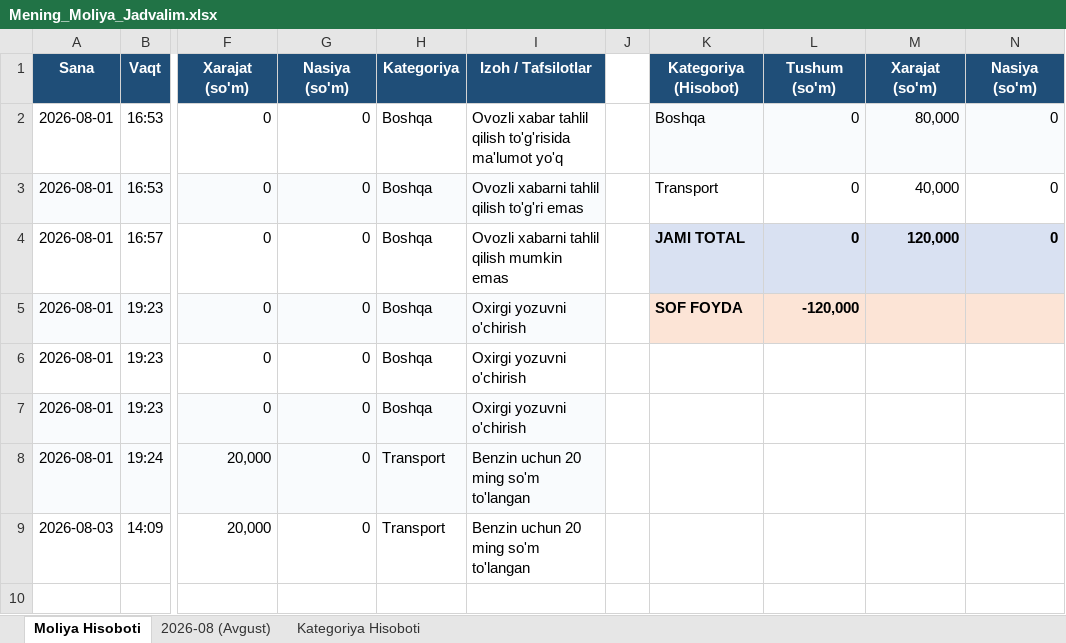
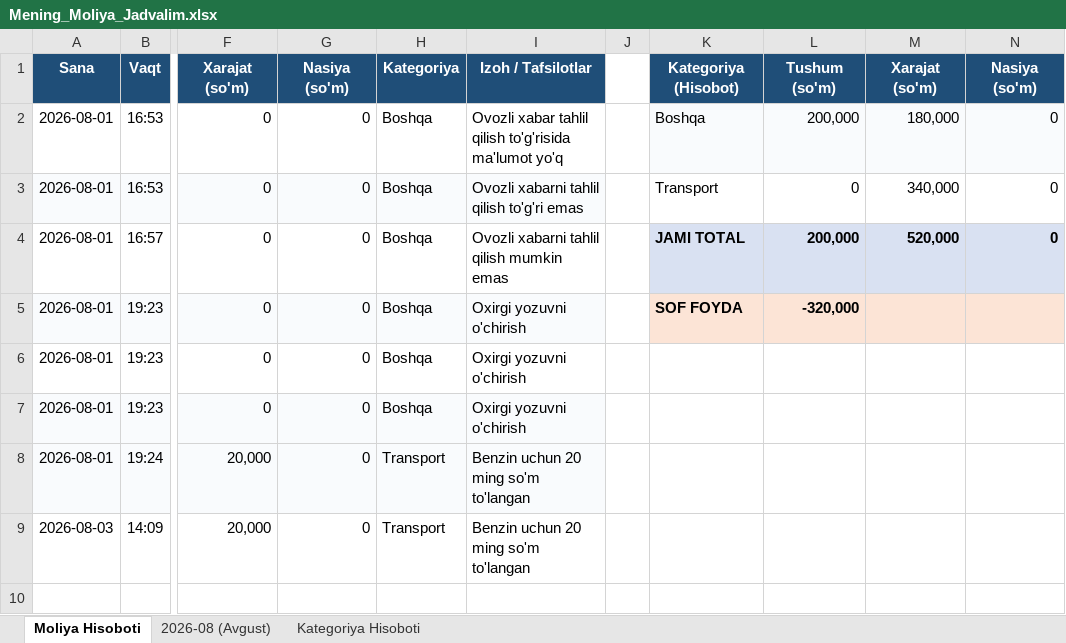
Before and after one commit to anvarolimjonov818-spec/telegram-moliya-bot, an Excel workbook: Mening_Moliya_Jadvalim.xlsx, sheet Moliya Hisoboti, drawn as a sheet; only a part is shown, gaps mark what is left out; values as stored, in another font and other column widths than the file's, no borders; the diff covers the shown part only; the diff names each change by its address in the sheet, - before the commit and + after, or states it on an @@ line.

```diff
--- a/Mening_Moliya_Jadvalim.xlsx (sheet Moliya Hisoboti)
+++ b/Mening_Moliya_Jadvalim.xlsx (sheet Moliya Hisoboti)
-L2: 0
+L2: 200,000
-M2: 80,000
+M2: 180,000
-M3: 40,000
+M3: 340,000
-L4: 0
+L4: 200,000
-M4: 120,000
+M4: 520,000
-L5: -120,000
+L5: -320,000
```
Also changed, not shown: 25 added rows elsewhere in this sheet, sheet 2026-08 (Avgust), 1 other file.
